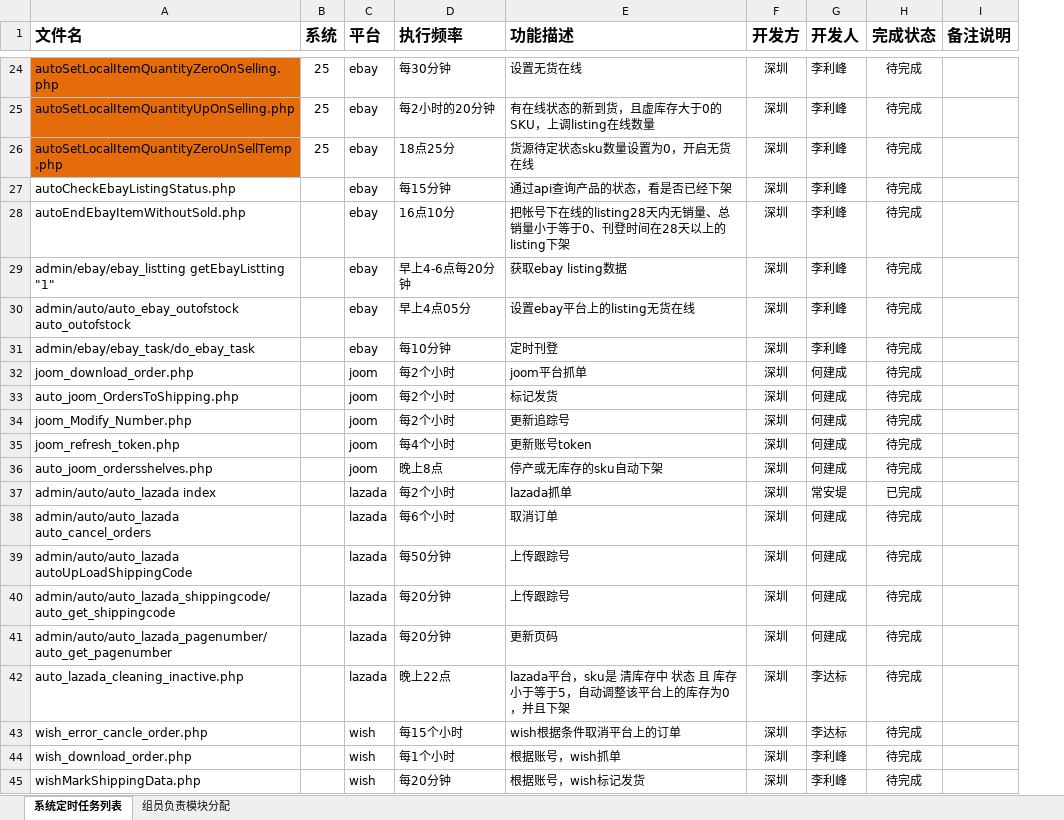
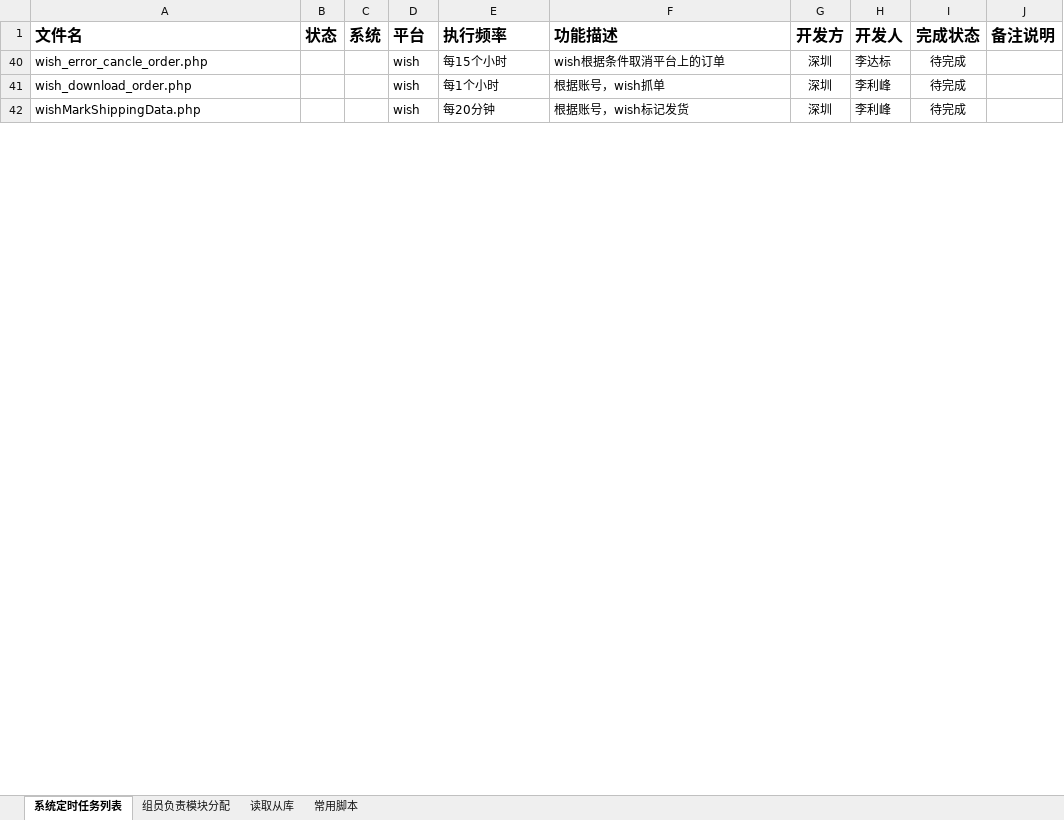
Before and after one commit to andychang88/test.com, an Excel workbook: work_documents/Slme定时任务功能列表20161017.xlsx, sheet 系统定时任务列表, drawn as a sheet; only a part is shown, gaps mark what is left out; values as stored, in another font and other column widths than the file's, no borders; table styles not drawn; removed rows and columns are numbered as before the commit, all else as after; the diff covers the shown part only; the diff names each change by its address in the sheet, - before the commit and + after, or states it on an @@ line.

```diff
--- a/work_documents/Slme定时任务功能列表20161017.xlsx (sheet 系统定时任务列表)
+++ b/work_documents/Slme定时任务功能列表20161017.xlsx (sheet 系统定时任务列表)
+sheet tab: 读取从库
+sheet tab: 常用脚本
+column B (状态), empty
@@ row 24 hidden: autoSetLocalItemQuantityZeroOnSelling.php | 25 | ebay | 每30分钟 | 设置无货在线 | 深圳 | 李利峰 | 待完成 @@
-row 25: autoSetLocalItemQuantityUpOnSelling.php | 25 | ebay | 每2小时的20分钟 | 有在线状态的新到货，且虚库存大于0的SKU，上调listing在线数量 | 深圳 | 李利峰 | 待完成
@@ row 26 hidden: autoSetLocalItemQuantityZeroUnSellTemp.php | 25 | ebay | 18点25分 | 货源待定状态sku数量设置为0，开启无货在线 | 深圳 | 李利峰 | 待完成 @@
@@ row 27 hidden: autoCheckEbayListingStatus.php |  | ebay | 每15分钟 | 通过api查询产品的状态，看是否已经下架 | 深圳 | 李利峰 | 待完成 @@
@@ row 28 hidden: autoEndEbayItemWithoutSold.php |  | ebay | 16点10分 | 把帐号下在线的listing28天内无销量、总销量小于等于0、刊登时间在28天以上的listing下架 | 深圳 | 李利峰 | 待完成 @@
@@ row 29 hidden: admin/ebay/ebay_listting getEbayListting "1" |  | ebay | 早上4-6点每20分钟 | 获取ebay listing数据 | 深圳 | 李利峰 | 待完成 @@
@@ row 30 hidden: admin/auto/auto_ebay_outofstock auto_outofstock |  | ebay | 早上4点05分 | 设置ebay平台上的listing无货在线 | 深圳 | 李利峰 | 待完成 @@
@@ row 31 hidden: admin/ebay/ebay_task/do_ebay_task |  | ebay | 每10分钟 | 定时刊登 | 深圳 | 李利峰 | 待完成 @@
@@ row 32 hidden: joom_download_order.php |  | joom | 每2个小时 | joom平台抓单 | 深圳 | 何建成 | 待完成 @@
@@ row 33 hidden: auto_joom_OrdersToShipping.php |  | joom | 每2个小时 | 标记发货 | 深圳 | 何建成 | 待完成 @@
@@ row 34 hidden: joom_Modify_Number.php |  | joom | 每2个小时 | 更新追踪号 | 深圳 | 何建成 | 待完成 @@
@@ row 35 hidden: joom_refresh_token.php |  | joom | 每4个小时 | 更新账号token | 深圳 | 何建成 | 待完成 @@
@@ row 36 hidden: auto_joom_ordersshelves.php |  | joom | 晚上8点 | 停产或无库存的sku自动下架 | 深圳 | 何建成 | 待完成 @@
-row 37: admin/auto/auto_lazada index |  | lazada | 每2个小时 | lazada抓单 | 深圳 | 常安堤 | 已完成
@@ row 38 hidden: admin/auto/auto_lazada auto_cancel_orders |  | lazada | 每6个小时 | 取消订单 | 深圳 | 何建成 | 待完成 @@
@@ row 39 hidden: admin/auto/auto_lazada autoUpLoadShippingCode |  | lazada | 每50分钟 | 上传跟踪号 | 深圳 | 何建成 | 待完成 @@
@@ row 40 hidden: admin/auto/auto_lazada_shippingcode/auto_get_shippingcode |  | lazada | 每20分钟 | 上传跟踪号 | 深圳 | 何建成 | 待完成 @@
@@ row 41 hidden: admin/auto/auto_lazada_pagenumber/auto_get_pagenumber |  | lazada | 每20分钟 | 更新页码 | 深圳 | 何建成 | 待完成 @@
@@ row 42 hidden: auto_lazada_cleaning_inactive.php |  | lazada | 晚上22点 | lazada平台，sku是 清库存中 状态 且 库存小于等于5，自动调整该平台上的库存为0，并且下架 | 深圳 | 李达标 | 待完成 @@
```
Also changed, not shown: 2 added rows, 4 removed rows and 163 hidden or unhidden rows elsewhere in this sheet, sheet 组员负责模块分配, hidden cells, 4 other files.
